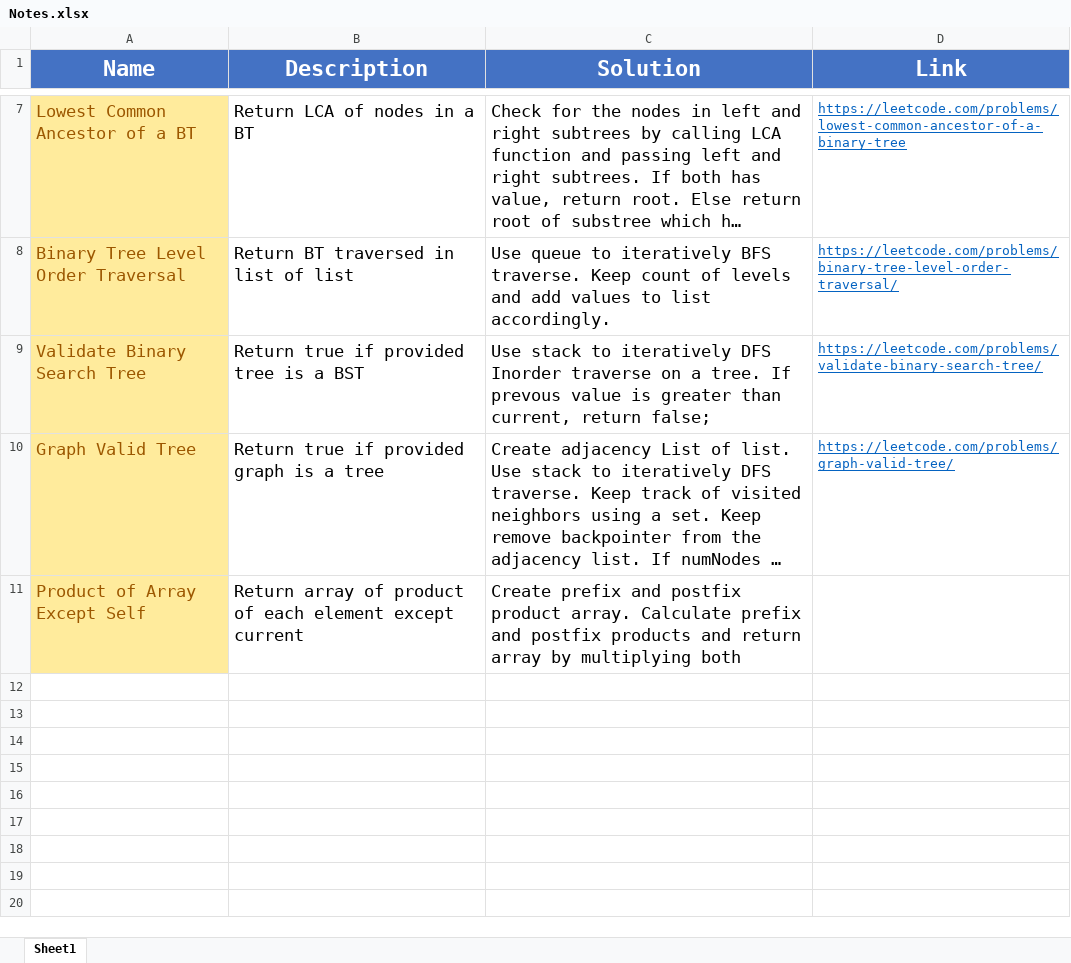
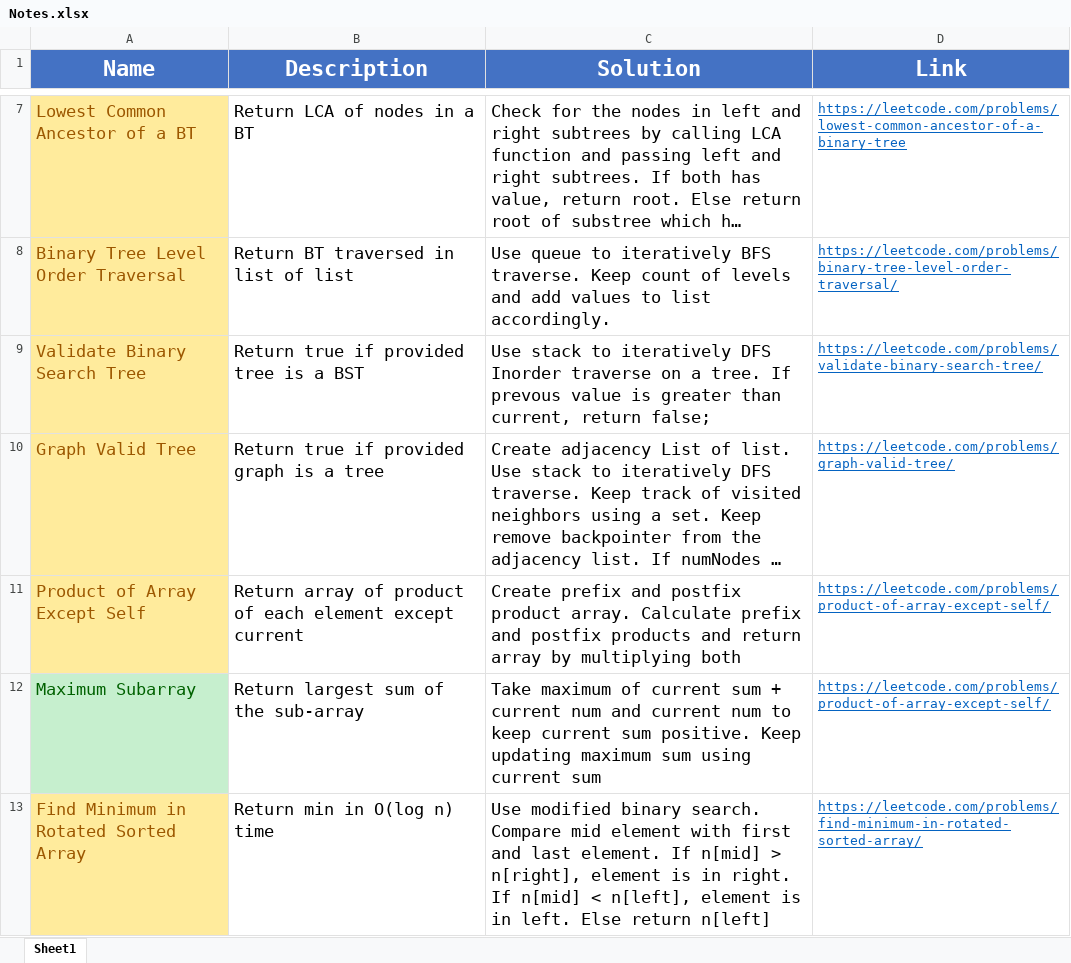
Before and after one commit to madeByRM/InterviewPrep, an Excel workbook: Notes.xlsx, sheet Sheet1, drawn as a sheet; only a part is shown, gaps mark what is left out; long unchanged cells end in …; values as stored, in another font and other column widths than the file's, no borders; the diff names each change by its address in the sheet, - before the commit and + after, or states it on an @@ line.

Commit message:
Added new Array problems

```diff
--- a/Notes.xlsx (sheet Sheet1)
+++ b/Notes.xlsx (sheet Sheet1)
-D11 (Link): (empty)
+D11 (Link): https://leetcode.com/problems/product-of-array-except-self/
+row 12: Maximum Subarray | Return largest sum of the sub-array | Take maximum of current sum + current num and current num to keep current sum positive. Keep updating maximum sum using current sum | https://leetcode.com/problems/product-of-array-except-self/
+row 13: Find Minimum in Rotated Sorted Array | Return min in O(log n) time | Use modified binary search. Compare mid element with first and last element. If n[mid] > n[right], element is in right. If n[mid] < n[left], element is in left. Else return n[left] | https://leetcode.com/problems/find-minimum-in-rotated-sorted-array/
```
Also changed, not shown: 3 other files.
